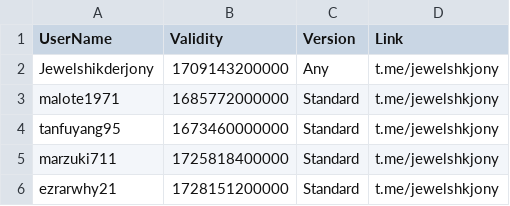
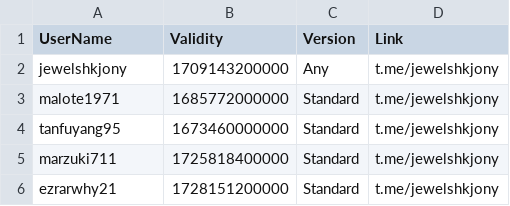
Before and after one commit to jewelshkjony/PublicFolder, a CSV file: GoogleDrive.csv, drawn as a sheet.

Commit message:
Update GoogleDrive.csv

```diff
--- a/GoogleDrive.csv
+++ b/GoogleDrive.csv
@@ -1,3 +1,3 @@
 UserName,Validity,Version,Link
-Jewelshikderjony,1709143200000,Any,t.me/jewelshkjony
+jewelshkjony,1709143200000,Any,t.me/jewelshkjony
 malote1971,1685772000000,Standard,t.me/jewelshkjony
```
